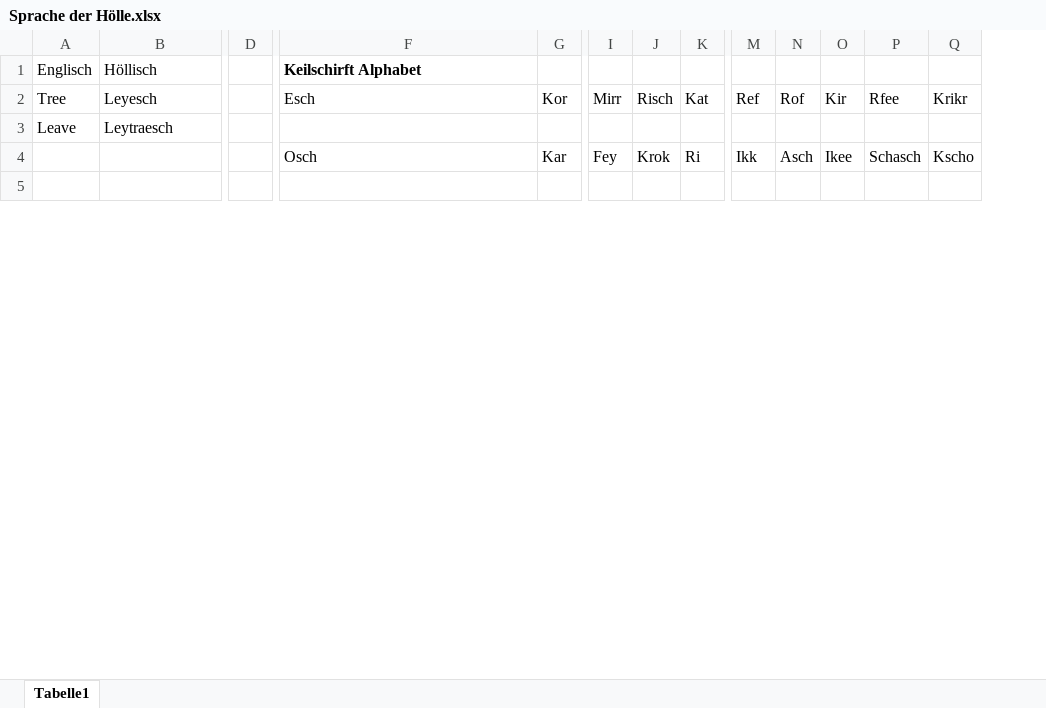
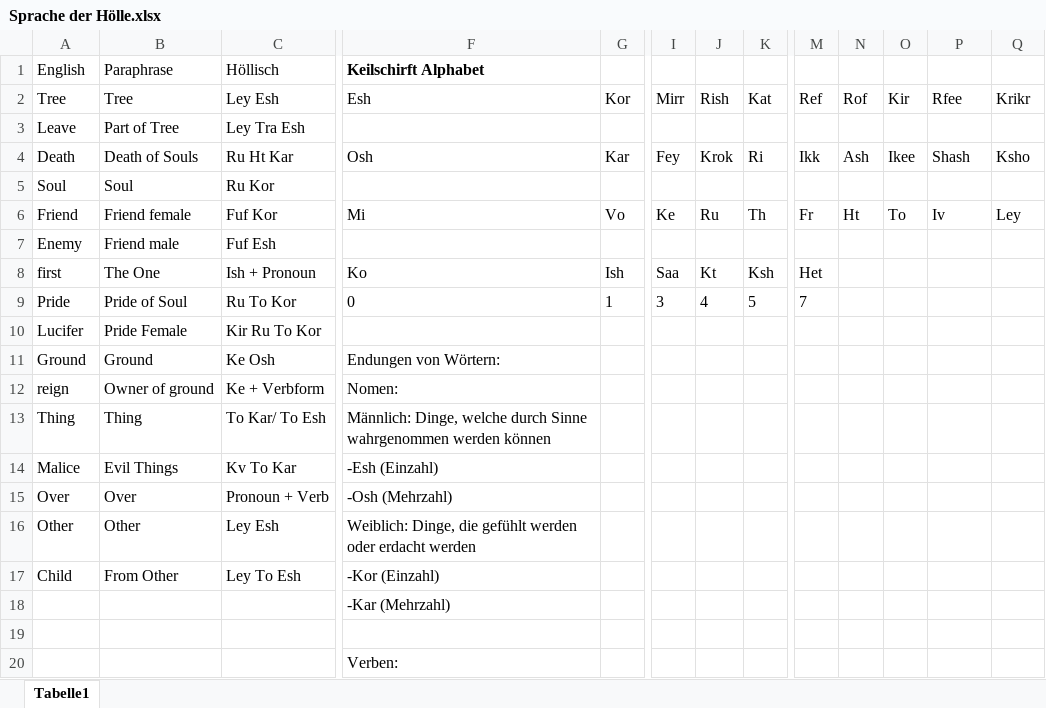
Before and after one commit to Huhn-Gaming/pnpWiki, an Excel workbook: docs/Buch Bayrische Nächte/Sprache der Hölle.xlsx, sheet Tabelle1, drawn as a sheet; only a part is shown, gaps mark what is left out; values as stored, in another font and other column widths than the file's, no borders; removed rows and columns are numbered as before the commit, all else as after; rows hold the shown columns only; the diff covers the shown part only; the diff names each change by its address in the sheet, - before the commit and + after, or states it on an @@ line.

Commit message:
Sprache erweitert

```diff
--- a/docs/Buch Bayrische Nächte/Sprache der Hölle.xlsx (sheet Tabelle1)
+++ b/docs/Buch Bayrische Nächte/Sprache der Hölle.xlsx (sheet Tabelle1)
+column C (Höllisch), rows 2-4: Ley Esh | Ley Tra Esh | Ru Ht Kar
-column D, empty
-A1: Englisch
+A1: English
-B1: Höllisch
+B1: Paraphrase
-B2 (Paraphrase): Leyesch
+B2 (Paraphrase): Tree
-F2 (Keilschirft Alphabet): Esch
+F2 (Keilschirft Alphabet): Esh
-J2: Risch
+J2: Rish
-B3 (Paraphrase): Leytraesch
+B3 (Paraphrase): Part of Tree
-A4 (English): (empty)
+A4 (English): Death
-B4 (Paraphrase): (empty)
+B4 (Paraphrase): Death of Souls
-F4 (Keilschirft Alphabet): Osch
+F4 (Keilschirft Alphabet): Osh
-N4: Asch
+N4: Ash
-P4: Schasch
+P4: Shash
-Q4: Kscho
+Q4: Ksho
+row 5: Soul | Soul | Ru Kor
+row 6: Friend | Friend female | Fuf Kor | Mi | Vo | Ke | Ru | Th | Fr | Ht | To | Iv | Ley
+row 7: Enemy | Friend male | Fuf Esh
+row 8: first | The One | Ish + Pronoun | Ko | Ish | Saa | Kt | Ksh | Het
+row 9: Pride | Pride of Soul | Ru To Kor | 0 | 1 | 3 | 4 | 5 | 7
+row 10: Lucifer | Pride Female | Kir Ru To Kor
+row 11: Ground | Ground | Ke Osh | Endungen von Wörtern:
+row 12: reign | Owner of ground | Ke + Verbform | Nomen:
+row 13: Thing | Thing | To Kar/ To Esh | Männlich: Dinge, welche durch Sinne wahrgenommen werden können
+row 14: Malice | Evil Things | Kv To Kar | -Esh (Einzahl)
+row 15: Over | Over | Pronoun + Verb | -Osh (Mehrzahl)
+row 16: Other | Other | Ley Esh | Weiblich: Dinge, die gefühlt werden oder erdacht werden
+row 17: Child | From Other | Ley To Esh | -Kor (Einzahl)
+row 18:  |  |  | -Kar (Mehrzahl)
+row 20:  |  |  | Verben:
```
Also changed, not shown: 43 added rows and 23 edited cells elsewhere in this sheet, 3 other files.
